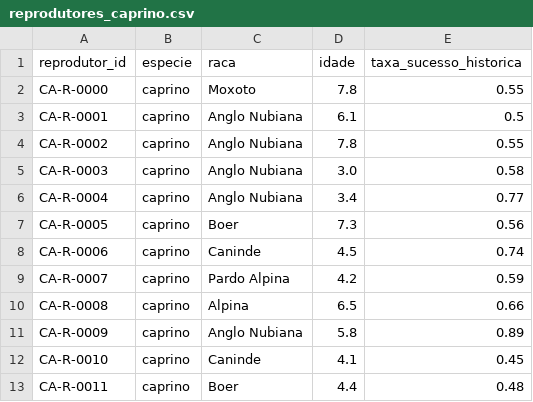
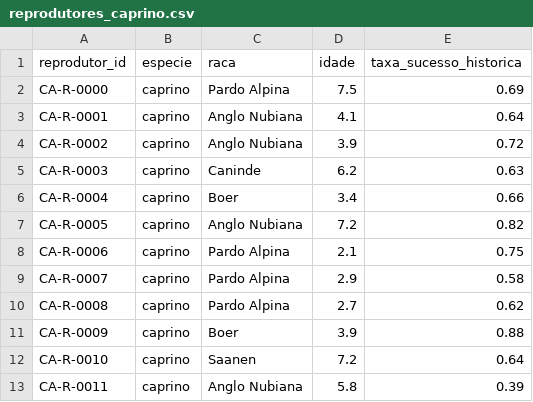
Before and after one commit to SetubalMiguel/e_pluribus_unum, a CSV file: apps/api/ml/data/reprodutores_caprino.csv, drawn as a sheet; only a part is shown; the diff covers the shown part only.

```diff
--- a/apps/api/ml/data/reprodutores_caprino.csv
+++ b/apps/api/ml/data/reprodutores_caprino.csv
@@ -1,13 +1,13 @@
 reprodutor_id,especie,raca,idade,taxa_sucesso_historica
-CA-R-0000,caprino,Moxoto,7.8,0.55
-CA-R-0001,caprino,Anglo Nubiana,6.1,0.5
-CA-R-0002,caprino,Anglo Nubiana,7.8,0.55
-CA-R-0003,caprino,Anglo Nubiana,3.0,0.58
-CA-R-0004,caprino,Anglo Nubiana,3.4,0.77
-CA-R-0005,caprino,Boer,7.3,0.56
-CA-R-0006,caprino,Caninde,4.5,0.74
-CA-R-0007,caprino,Pardo Alpina,4.2,0.59
-CA-R-0008,caprino,Alpina,6.5,0.66
-CA-R-0009,caprino,Anglo Nubiana,5.8,0.89
-CA-R-0010,caprino,Caninde,4.1,0.45
-CA-R-0011,caprino,Boer,4.4,0.48
+CA-R-0000,caprino,Pardo Alpina,7.5,0.69
+CA-R-0001,caprino,Anglo Nubiana,4.1,0.64
+CA-R-0002,caprino,Anglo Nubiana,3.9,0.72
+CA-R-0003,caprino,Caninde,6.2,0.63
+CA-R-0004,caprino,Boer,3.4,0.66
+CA-R-0005,caprino,Anglo Nubiana,7.2,0.82
+CA-R-0006,caprino,Pardo Alpina,2.1,0.75
+CA-R-0007,caprino,Pardo Alpina,2.9,0.58
+CA-R-0008,caprino,Pardo Alpina,2.7,0.62
+CA-R-0009,caprino,Boer,3.9,0.88
+CA-R-0010,caprino,Saanen,7.2,0.64
+CA-R-0011,caprino,Anglo Nubiana,5.8,0.39
```
Also changed, not shown: 10 added rows and 52 edited cells elsewhere in this file, apps/api/ml/data/reprodutores_bovino.csv, apps/api/ml/data/reprodutores_ovino.csv, 30 other files.
